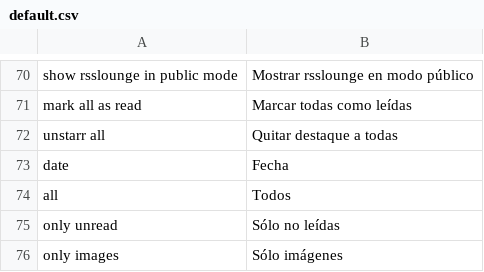
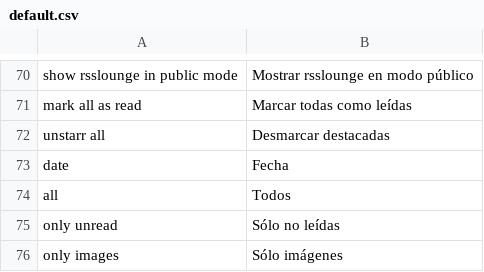
Before and after one commit to AlexFaraino/RSS-Lounge-Fork, a CSV file: application/locale/es/default.csv, drawn as a sheet; only a part is shown, gaps mark what is left out.

```diff
--- a/application/locale/es/default.csv
+++ b/application/locale/es/default.csv
@@ -71,3 +71,3 @@ show rsslounge in public mode|Mostrar rsslounge en modo público
 mark all as read|Marcar todas como leídas
-unstarr all|Quitar destaque a todas
+unstarr all|Desmarcar destacadas
 date|Fecha
```
Also changed, not shown: 8 other files.
